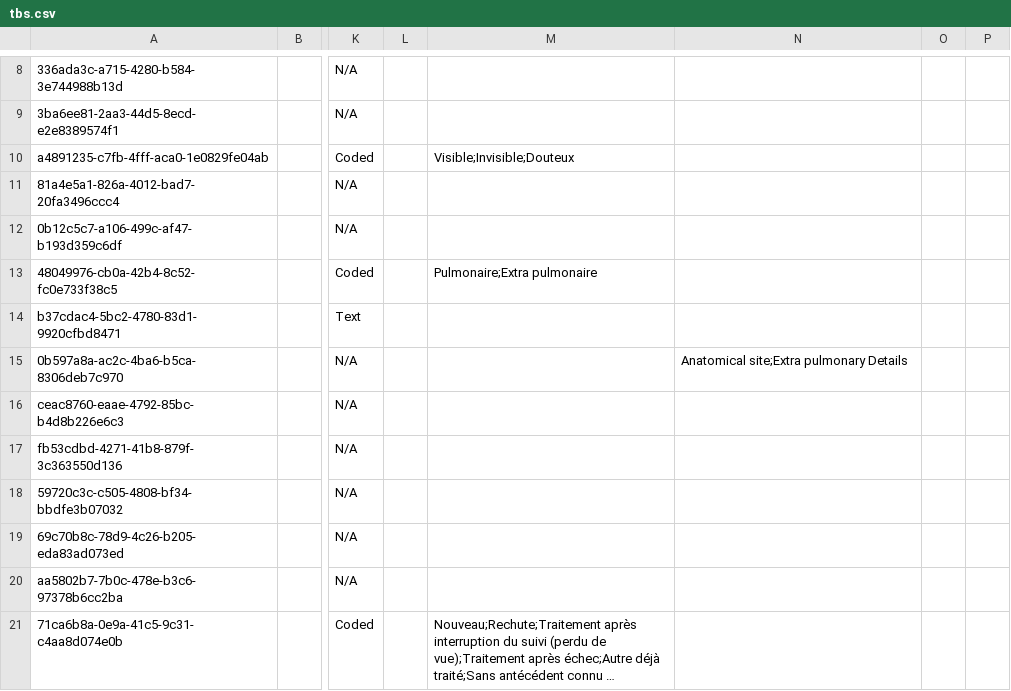
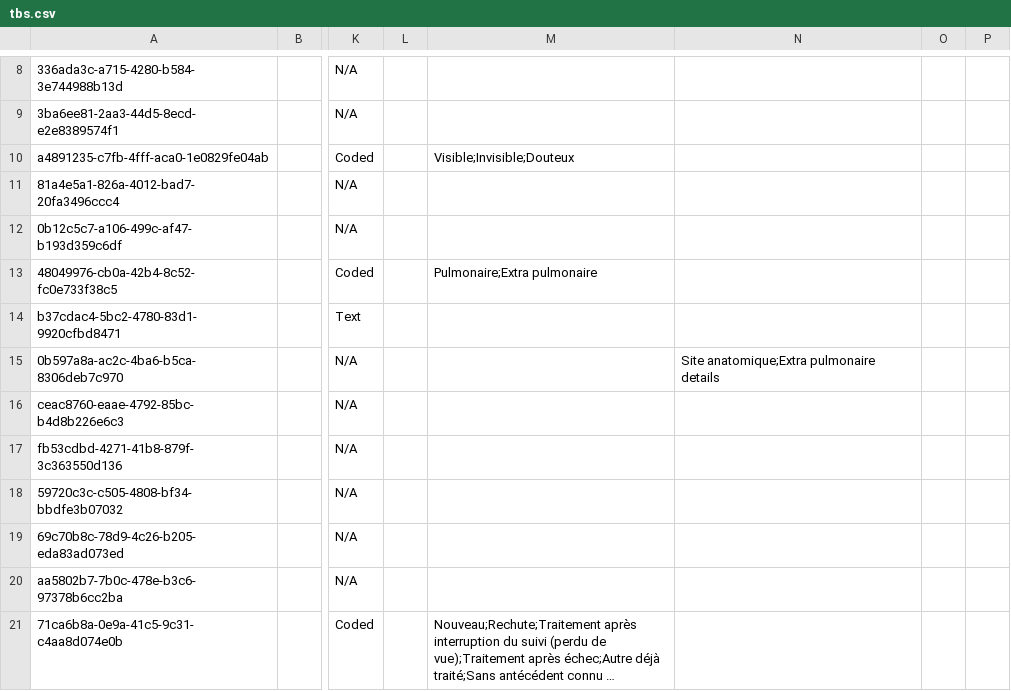
Before and after one commit to reagan-meant/openmrs-config-c2c, a CSV file: configuration/concepts/tbs.csv, drawn as a sheet; only a part is shown, gaps mark what is left out; long unchanged cells end in …; the diff names each change by its address in the sheet, - before the commit and + after, or states it on an @@ line.

Commit message:
Fix french concept names

```diff
--- a/configuration/concepts/tbs.csv
+++ b/configuration/concepts/tbs.csv
-N15: Anatomical site;Extra pulmonary Details
+N15: Site anatomique;Extra pulmonaire details
```
